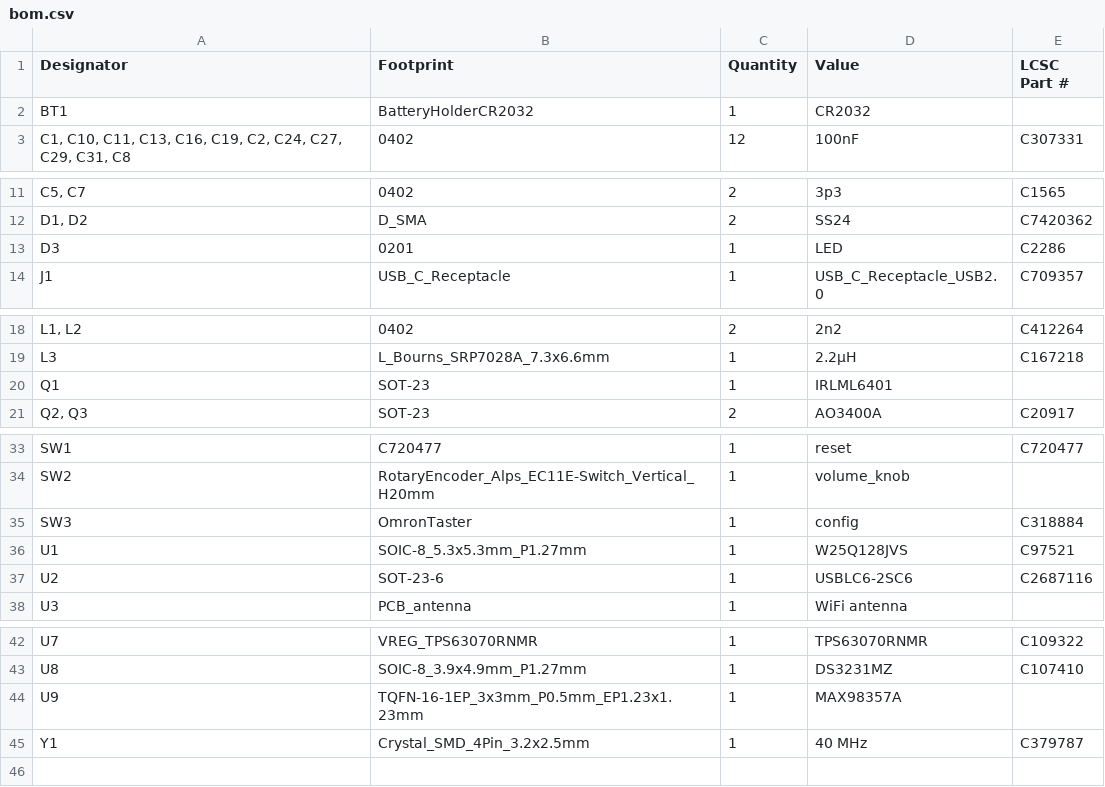
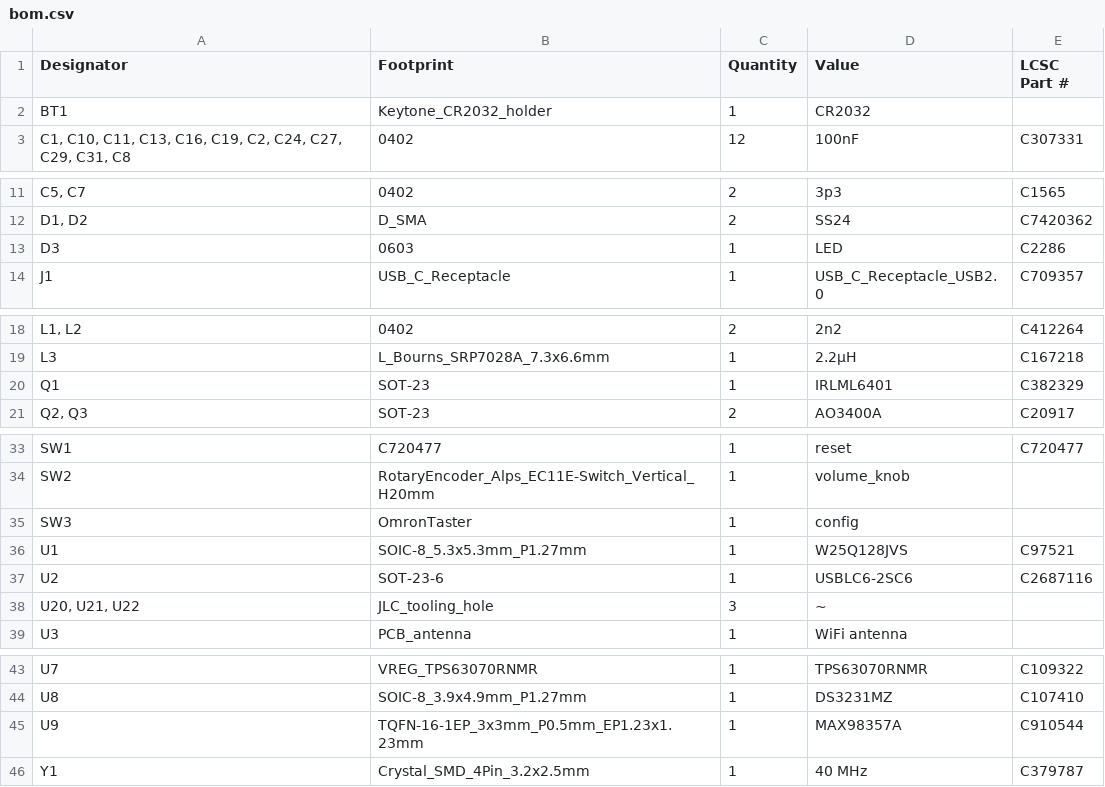
Before and after one commit to lhm0/talking_clock, a CSV file: electronics/speaking_clock_smd/production/bom.csv, drawn as a sheet; only a part is shown, gaps mark what is left out; addresses are those after the commit; the diff names each change by its address in the sheet, - before the commit and + after, or states it on an @@ line.

```diff
--- a/electronics/speaking_clock_smd/production/bom.csv
+++ b/electronics/speaking_clock_smd/production/bom.csv
-B2 (Footprint): BatteryHolderCR2032
+B2 (Footprint): Keytone_CR2032_holder
-B13 (Footprint): 0201
+B13 (Footprint): 0603
-E20 (LCSC Part #): (empty)
+E20 (LCSC Part #): C382329
-E35 (LCSC Part #): C318884
+E35 (LCSC Part #): (empty)
+row 38: U20, U21, U22 | JLC_tooling_hole | 3 | ~
-E45 (LCSC Part #): (empty)
+E45 (LCSC Part #): C910544
```
Also changed, not shown: electronics/speaking_clock_smd/production/designators.csv, electronics/speaking_clock_smd/production/positions.csv, 40 other files.
